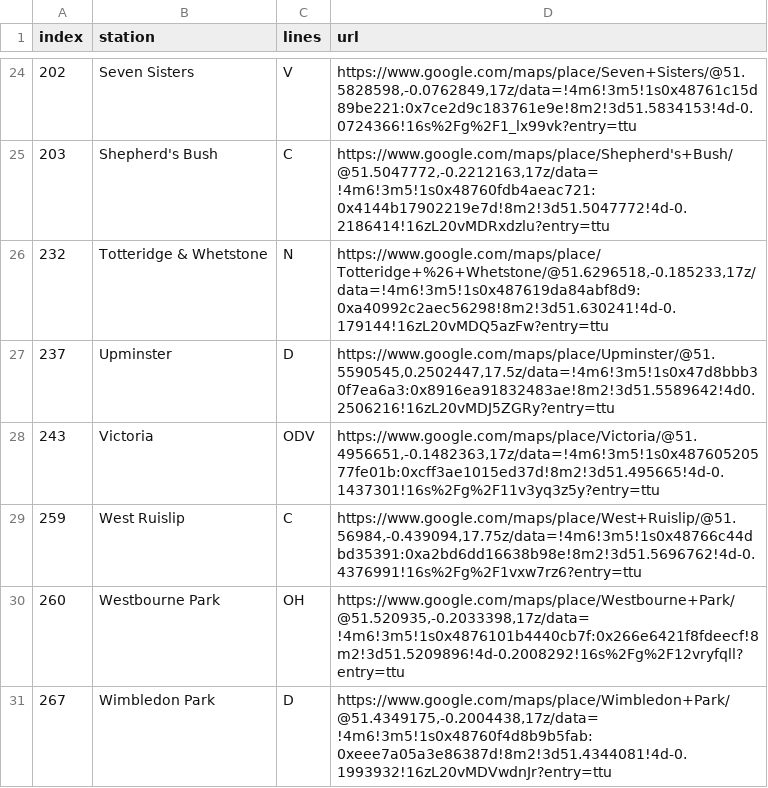
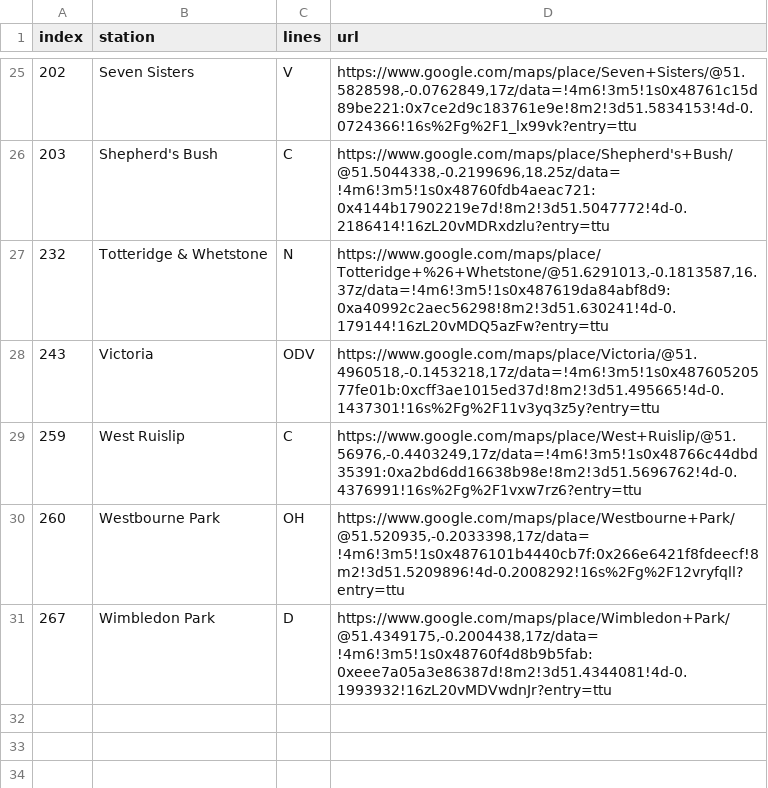
Before and after one commit to nitish-sadhu/tfl_project, a CSV file: good_stations.csv, drawn as a sheet; only a part is shown, gaps mark what is left out; the diff covers the shown part only.

```diff
--- a/good_stations.csv
+++ b/good_stations.csv
@@ -24,7 +25,6 @@
 202,Seven Sisters,V,"https://www.google.com/maps/place/Seven+Sisters/@51.5828598,-0.0762849,17z/data=!4m6!3m5!1s0x48761c15d89be221:0x7ce2d9c183761e9e!8m2!3d51.5834153!4d-0.0724366!16s%2Fg%2F1_lx99vk?entry=ttu"
-203,Shepherd's Bush,C,"https://www.google.com/maps/place/Shepherd's+Bush/@51.5047772,-0.2212163,17z/data=!4m6!3m5!1s0x48760fdb4aeac721:0x4144b17902219e7d!8m2!3d51.5047772!4d-0.2186414!16zL20vMDRxdzlu?entry=ttu"
-232,Totteridge & Whetstone,N,"https://www.google.com/maps/place/Totteridge+%26+Whetstone/@51.6296518,-0.185233,17z/data=!4m6!3m5!1s0x487619da84abf8d9:0xa40992c2aec56298!8m2!3d51.630241!4d-0.179144!16zL20vMDQ5azFw?entry=ttu"
-237,Upminster,D,"https://www.google.com/maps/place/Upminster/@51.5590545,0.2502447,17.5z/data=!4m6!3m5!1s0x47d8bbb30f7ea6a3:0x8916ea91832483ae!8m2!3d51.5589642!4d0.2506216!16zL20vMDJ5ZGRy?entry=ttu"
-243,Victoria,ODV,"https://www.google.com/maps/place/Victoria/@51.4956651,-0.1482363,17z/data=!4m6!3m5!1s0x48760520577fe01b:0xcff3ae1015ed37d!8m2!3d51.495665!4d-0.1437301!16s%2Fg%2F11v3yq3z5y?entry=ttu"
-259,West Ruislip,C,"https://www.google.com/maps/place/West+Ruislip/@51.56984,-0.439094,17.75z/data=!4m6!3m5!1s0x48766c44dbd35391:0xa2bd6dd16638b98e!8m2!3d51.5696762!4d-0.4376991!16s%2Fg%2F1vxw7rz6?entry=ttu"
+203,Shepherd's Bush,C,"https://www.google.com/maps/place/Shepherd's+Bush/@51.5044338,-0.2199696,18.25z/data=!4m6!3m5!1s0x48760fdb4aeac721:0x4144b17902219e7d!8m2!3d51.5047772!4d-0.2186414!16zL20vMDRxdzlu?entry=ttu"
+232,Totteridge & Whetstone,N,"https://www.google.com/maps/place/Totteridge+%26+Whetstone/@51.6291013,-0.1813587,16.37z/data=!4m6!3m5!1s0x487619da84abf8d9:0xa40992c2aec56298!8m2!3d51.630241!4d-0.179144!16zL20vMDQ5azFw?entry=ttu"
+243,Victoria,ODV,"https://www.google.com/maps/place/Victoria/@51.4960518,-0.1453218,17z/data=!4m6!3m5!1s0x48760520577fe01b:0xcff3ae1015ed37d!8m2!3d51.495665!4d-0.1437301!16s%2Fg%2F11v3yq3z5y?entry=ttu"
+259,West Ruislip,C,"https://www.google.com/maps/place/West+Ruislip/@51.56976,-0.4403249,17z/data=!4m6!3m5!1s0x48766c44dbd35391:0xa2bd6dd16638b98e!8m2!3d51.5696762!4d-0.4376991!16s%2Fg%2F1vxw7rz6?entry=ttu"
 260,Westbourne Park,OH,"https://www.google.com/maps/place/Westbourne+Park/@51.520935,-0.2033398,17z/data=!4m6!3m5!1s0x4876101b4440cb7f:0x266e6421f8fdeecf!8m2!3d51.5209896!4d-0.2008292!16s%2Fg%2F12vryfqll?entry=ttu"
```
Also changed, not shown: 4 added rows, 3 removed rows and 26 edited cells elsewhere in this file, bad_stations.csv, tube_stations_list.csv, 5 other files.
